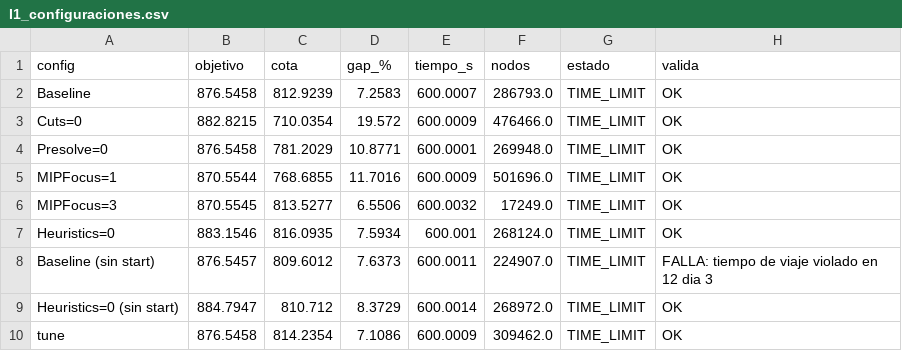
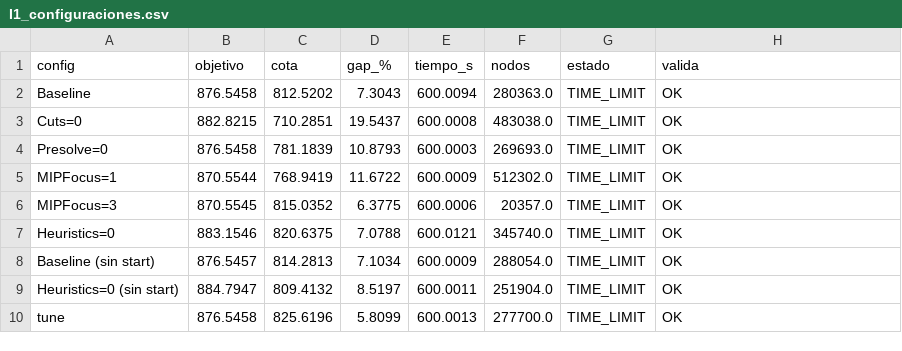
Before and after one commit to Xaiwu/T2opti, a CSV file: results/I1_configuraciones.csv, drawn as a sheet.

```diff
--- a/results/I1_configuraciones.csv
+++ b/results/I1_configuraciones.csv
@@ -1,10 +1,10 @@
 config,objetivo,cota,gap_%,tiempo_s,nodos,estado,valida
-Baseline,876.5458,812.9239,7.2583,600.0007,286793.0,TIME_LIMIT,OK
-Cuts=0,882.8215,710.0354,19.572,600.0009,476466.0,TIME_LIMIT,OK
-Presolve=0,876.5458,781.2029,10.8771,600.0001,269948.0,TIME_LIMIT,OK
-MIPFocus=1,870.5544,768.6855,11.7016,600.0009,501696.0,TIME_LIMIT,OK
-MIPFocus=3,870.5545,813.5277,6.5506,600.0032,17249.0,TIME_LIMIT,OK
-Heuristics=0,883.1546,816.0935,7.5934,600.001,268124.0,TIME_LIMIT,OK
-Baseline (sin start),876.5457,809.6012,7.6373,600.0011,224907.0,TIME_LIMIT,FALLA: tiempo de viaje violado en 12 dia 3
-Heuristics=0 (sin start),884.7947,810.712,8.3729,600.0014,268972.0,TIME_LIMIT,OK
-tune,876.5458,814.2354,7.1086,600.0009,309462.0,TIME_LIMIT,OK
+Baseline,876.5458,812.5202,7.3043,600.0094,280363.0,TIME_LIMIT,OK
+Cuts=0,882.8215,710.2851,19.5437,600.0008,483038.0,TIME_LIMIT,OK
+Presolve=0,876.5458,781.1839,10.8793,600.0003,269693.0,TIME_LIMIT,OK
+MIPFocus=1,870.5544,768.9419,11.6722,600.0009,512302.0,TIME_LIMIT,OK
+MIPFocus=3,870.5545,815.0352,6.3775,600.0006,20357.0,TIME_LIMIT,OK
+Heuristics=0,883.1546,820.6375,7.0788,600.0121,345740.0,TIME_LIMIT,OK
+Baseline (sin start),876.5457,814.2813,7.1034,600.0009,288054.0,TIME_LIMIT,OK
+Heuristics=0 (sin start),884.7947,809.4132,8.5197,600.0011,251904.0,TIME_LIMIT,OK
+tune,876.5458,825.6196,5.8099,600.0013,277700.0,TIME_LIMIT,OK
```
Also changed, not shown: results/I2_configuraciones.csv, 5 other files.
